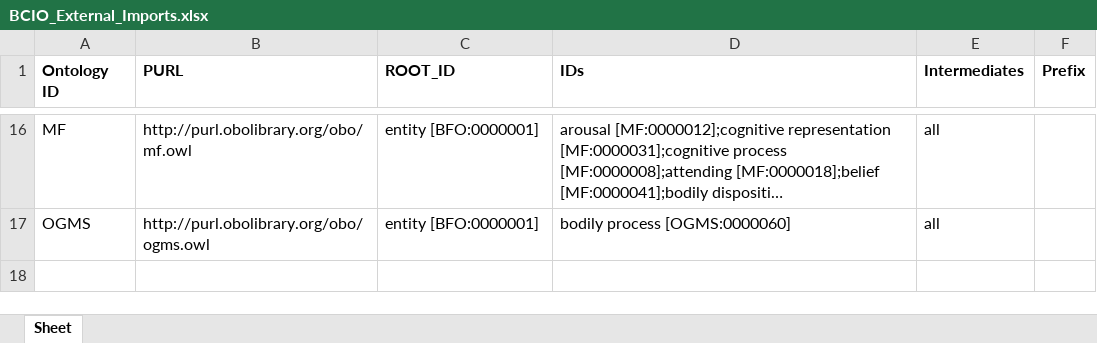
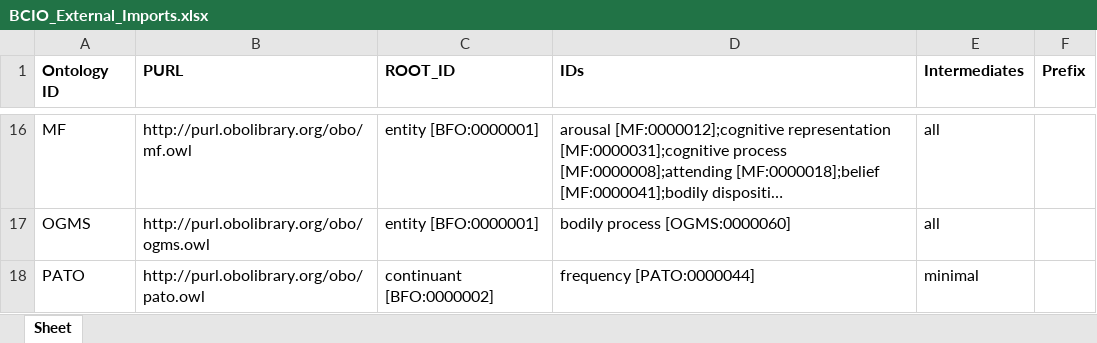
Before and after one commit to HumanBehaviourChangeProject/ontologies, an Excel workbook: Upper Level BCIO/inputs/BCIO_External_Imports.xlsx, sheet Sheet, drawn as a sheet; only a part is shown, gaps mark what is left out; long unchanged cells end in …; values as stored, in another font and other column widths than the file's, no borders; the diff names each change by its address in the sheet, - before the commit and + after, or states it on an @@ line.

Commit message:
Updating BCIO_External_Imports.xlsx

```diff
--- a/Upper Level BCIO/inputs/BCIO_External_Imports.xlsx (sheet Sheet)
+++ b/Upper Level BCIO/inputs/BCIO_External_Imports.xlsx (sheet Sheet)
+row 18: PATO | http://purl.obolibrary.org/obo/pato.owl | continuant [BFO:0000002] | frequency [PATO:0000044] | minimal
```
